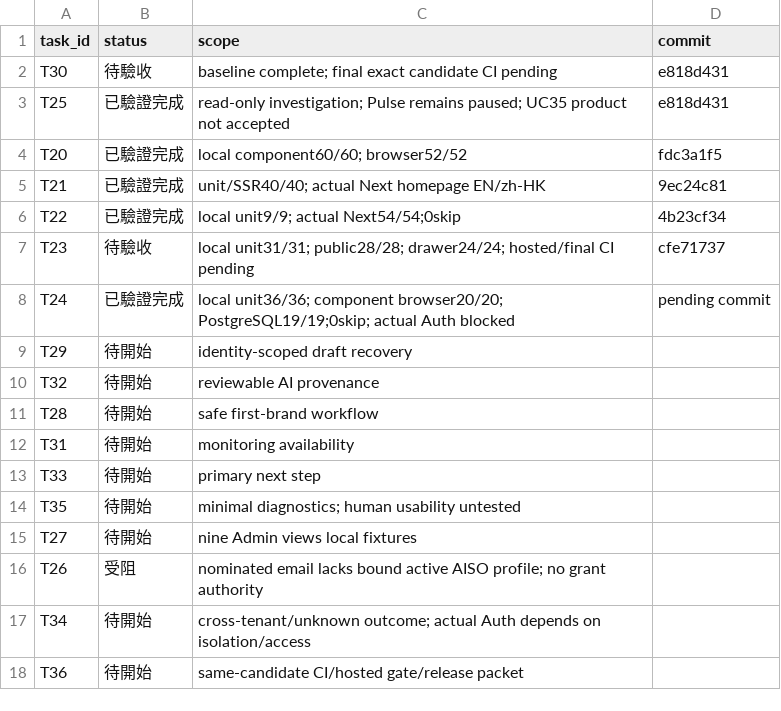
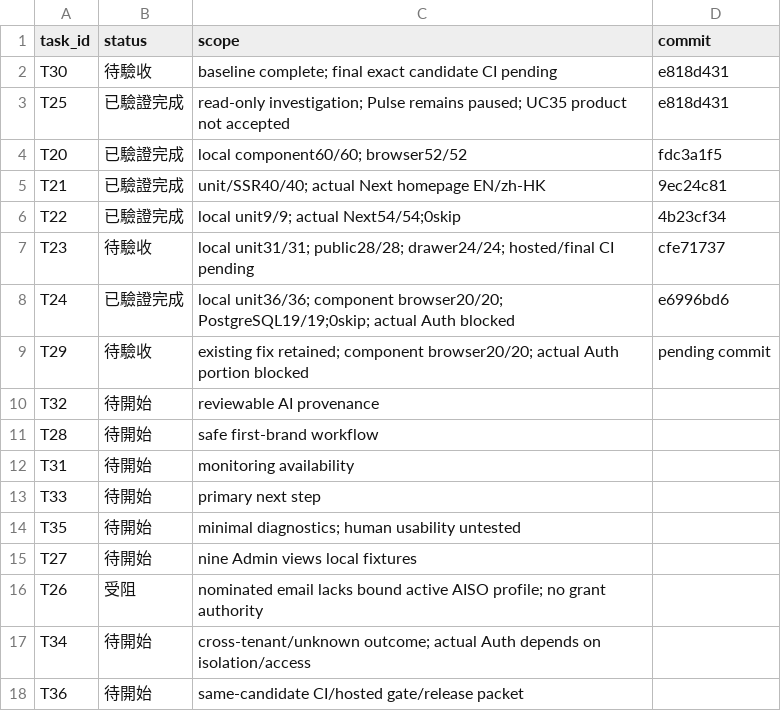
Before and after one commit to YNWAforever/aiso, a CSV file: docs/remediation/2026-10-13/task-results.csv, drawn as a sheet.

Commit message:
test(onboarding): preserve scoped draft recovery

```diff
--- a/docs/remediation/2026-10-13/task-results.csv
+++ b/docs/remediation/2026-10-13/task-results.csv
@@ -7,4 +7,4 @@ task_id,status,scope,commit
 "T23","待驗收","local unit31/31; public28/28; drawer24/24; hosted/final CI pending","cfe71737"
-"T24","已驗證完成","local unit36/36; component browser20/20; PostgreSQL19/19;0skip; actual Auth blocked","pending commit"
-"T29","待開始","identity-scoped draft recovery",""
+"T24","已驗證完成","local unit36/36; component browser20/20; PostgreSQL19/19;0skip; actual Auth blocked","e6996bd6"
+"T29","待驗收","existing fix retained; component browser20/20; actual Auth portion blocked","pending commit"
 "T32","待開始","reviewable AI provenance",""
```
Also changed, not shown: 3 other files.
